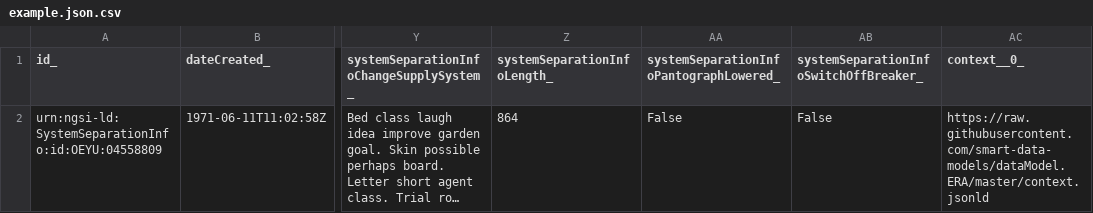
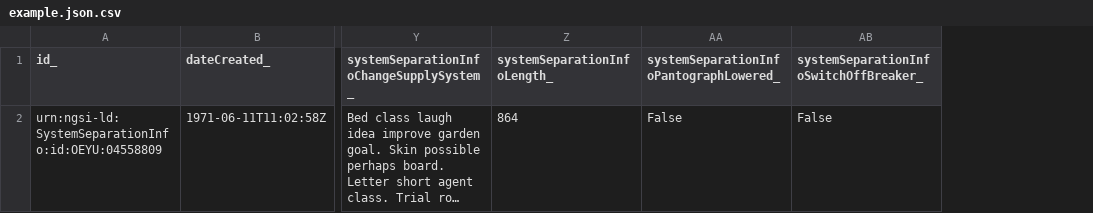
Before and after one commit to smart-data-models/dataModel.ERA, a CSV file: SystemSeparationInfo/examples/example.json.csv, drawn as a sheet; only a part is shown, gaps mark what is left out; long unchanged cells end in …; the diff names each change by its address in the sheet, - before the commit and + after, or states it on an @@ line.

Commit message:
Exported example to csv example.json

```diff
--- a/SystemSeparationInfo/examples/example.json.csv
+++ b/SystemSeparationInfo/examples/example.json.csv
-column AC (context__0_), row 2: https://raw.githubusercontent.com/smart-data-models/dataModel.ERA/master/context.jsonld
```
